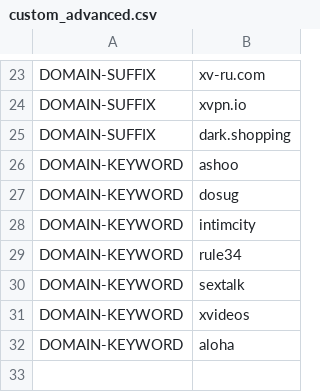
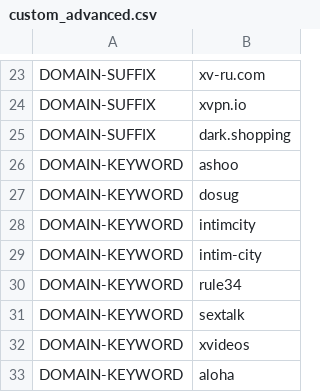
Before and after one commit to appsttar/rules, a CSV file: custom_advanced.csv, drawn as a sheet; only a part is shown, gaps mark what is left out; the diff names each change by its address in the sheet, - before the commit and + after, or states it on an @@ line.

Commit message:
Update custom_advanced.csv

```diff
--- a/custom_advanced.csv
+++ b/custom_advanced.csv
+row 29: DOMAIN-KEYWORD | intim-city
```
